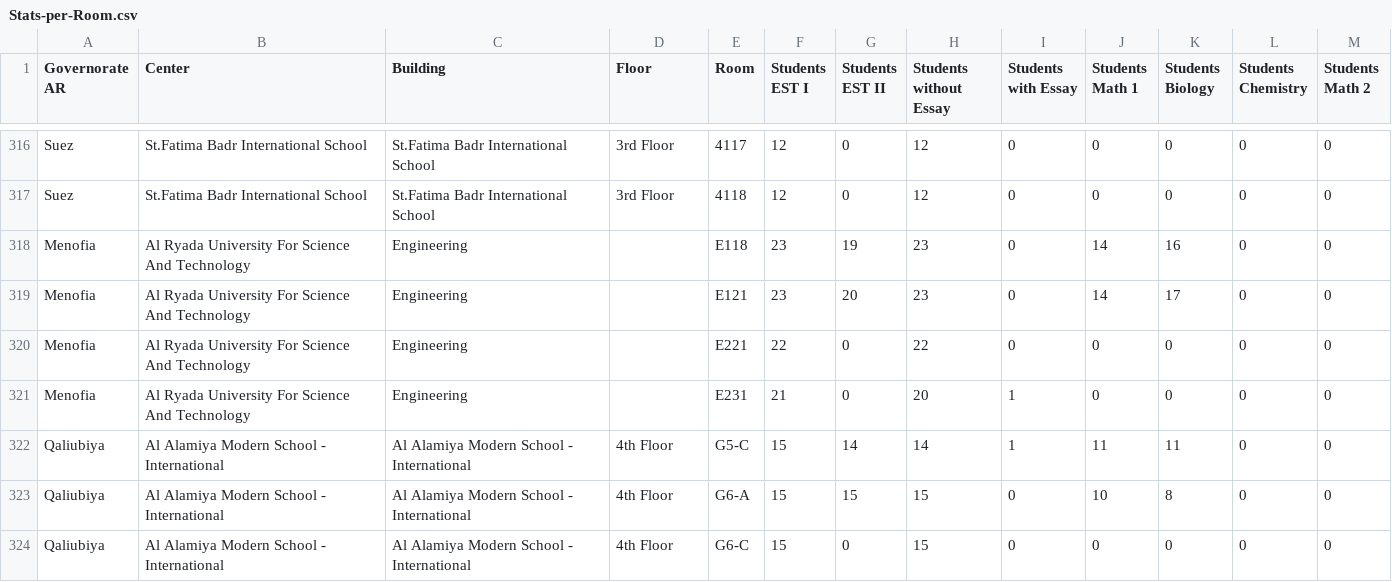
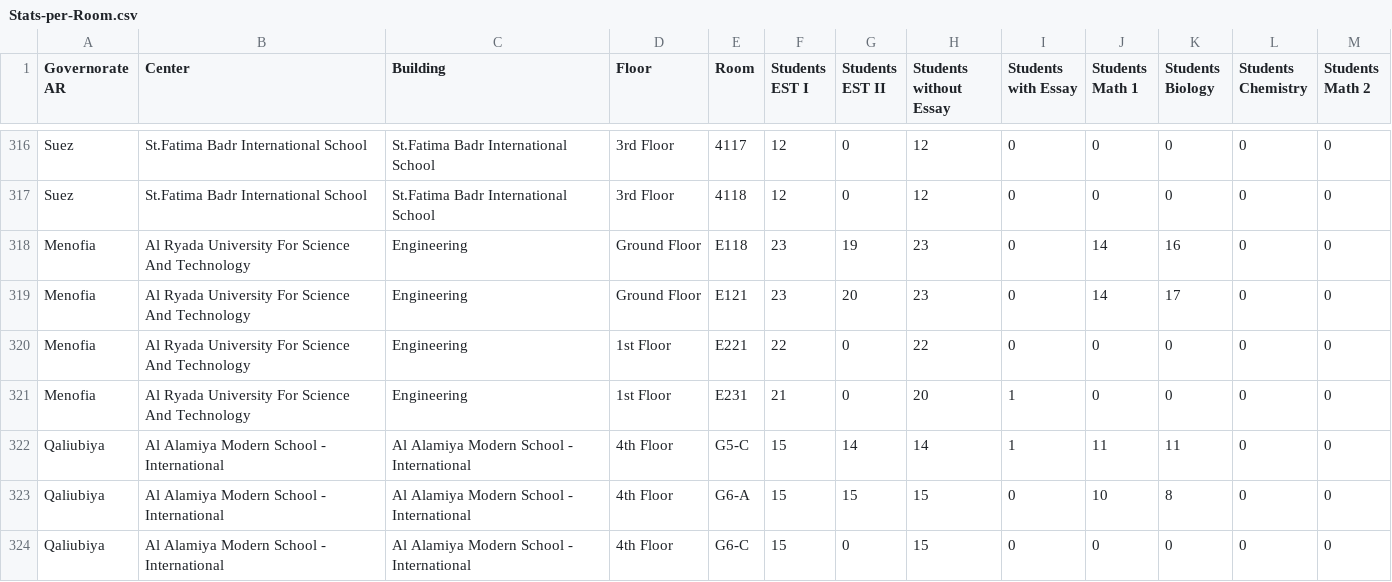
Before and after one commit to momen-mobile/printing, a CSV file: src/lib/assets/Stats-per-Room.csv, drawn as a sheet; only a part is shown, gaps mark what is left out.

Commit message:
fix(data): update Al Ryada University floors to Ground Floor and 1st Floor

```diff
--- a/src/lib/assets/Stats-per-Room.csv
+++ b/src/lib/assets/Stats-per-Room.csv
@@ -317,6 +317,6 @@ Suez,St.Fatima Badr International School,St.Fatima Badr International School,3rd
 Suez,St.Fatima Badr International School,St.Fatima Badr International School,3rd Floor,4118,12,0,12,0,0,0,0,0
-Menofia,Al Ryada University For Science And Technology,Engineering,,E118,23,19,23,0,14,16,0,0
-Menofia,Al Ryada University For Science And Technology,Engineering,,E121,23,20,23,0,14,17,0,0
-Menofia,Al Ryada University For Science And Technology,Engineering,,E221,22,0,22,0,0,0,0,0
-Menofia,Al Ryada University For Science And Technology,Engineering,,E231,21,0,20,1,0,0,0,0
+Menofia,Al Ryada University For Science And Technology,Engineering,Ground Floor,E118,23,19,23,0,14,16,0,0
+Menofia,Al Ryada University For Science And Technology,Engineering,Ground Floor,E121,23,20,23,0,14,17,0,0
+Menofia,Al Ryada University For Science And Technology,Engineering,1st Floor,E221,22,0,22,0,0,0,0,0
+Menofia,Al Ryada University For Science And Technology,Engineering,1st Floor,E231,21,0,20,1,0,0,0,0
 Qaliubiya,Al Alamiya Modern School - International,Al Alamiya Modern School - International,4th Floor,G5-C,15,14,14,1,11,11,0,0
```
